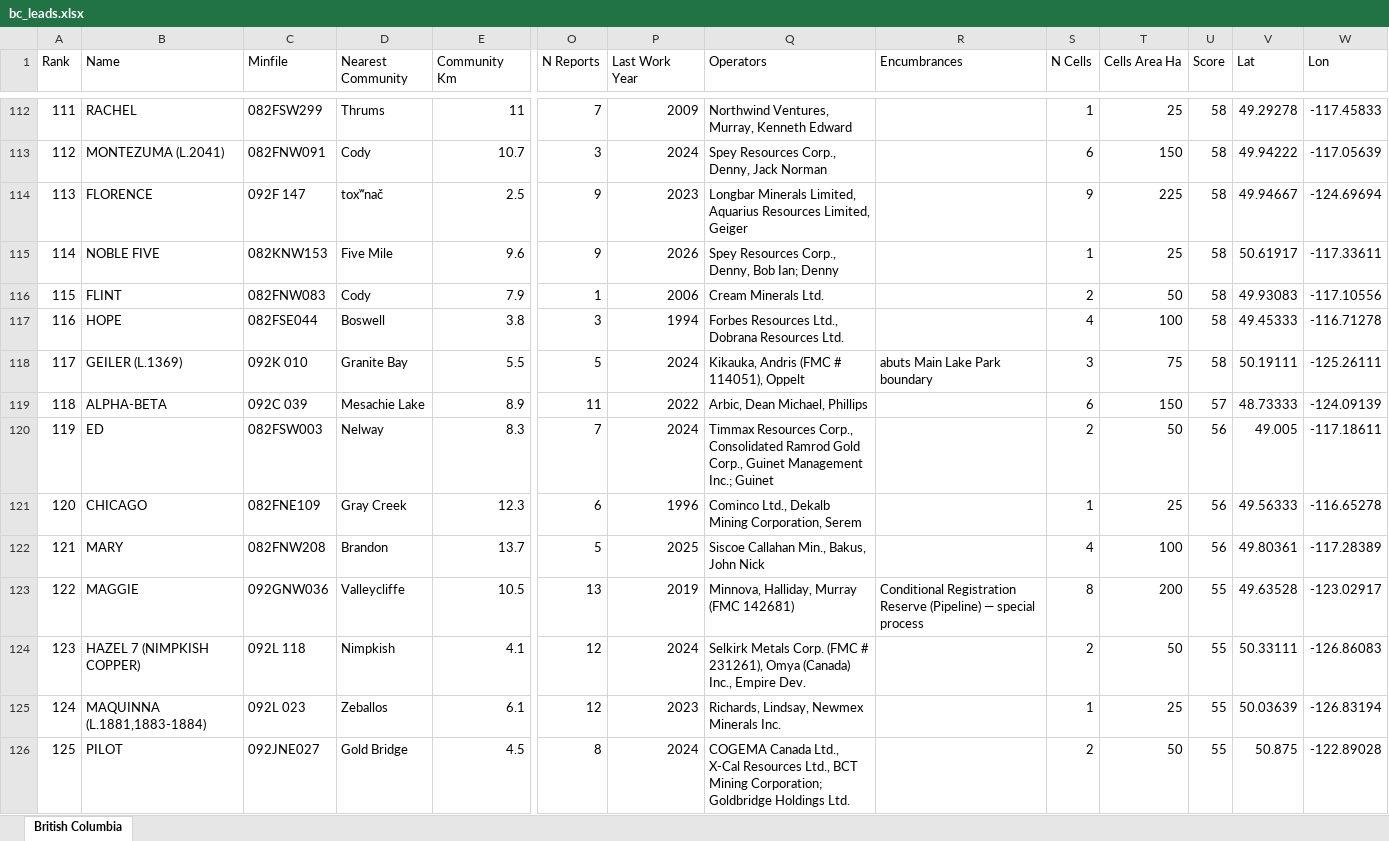
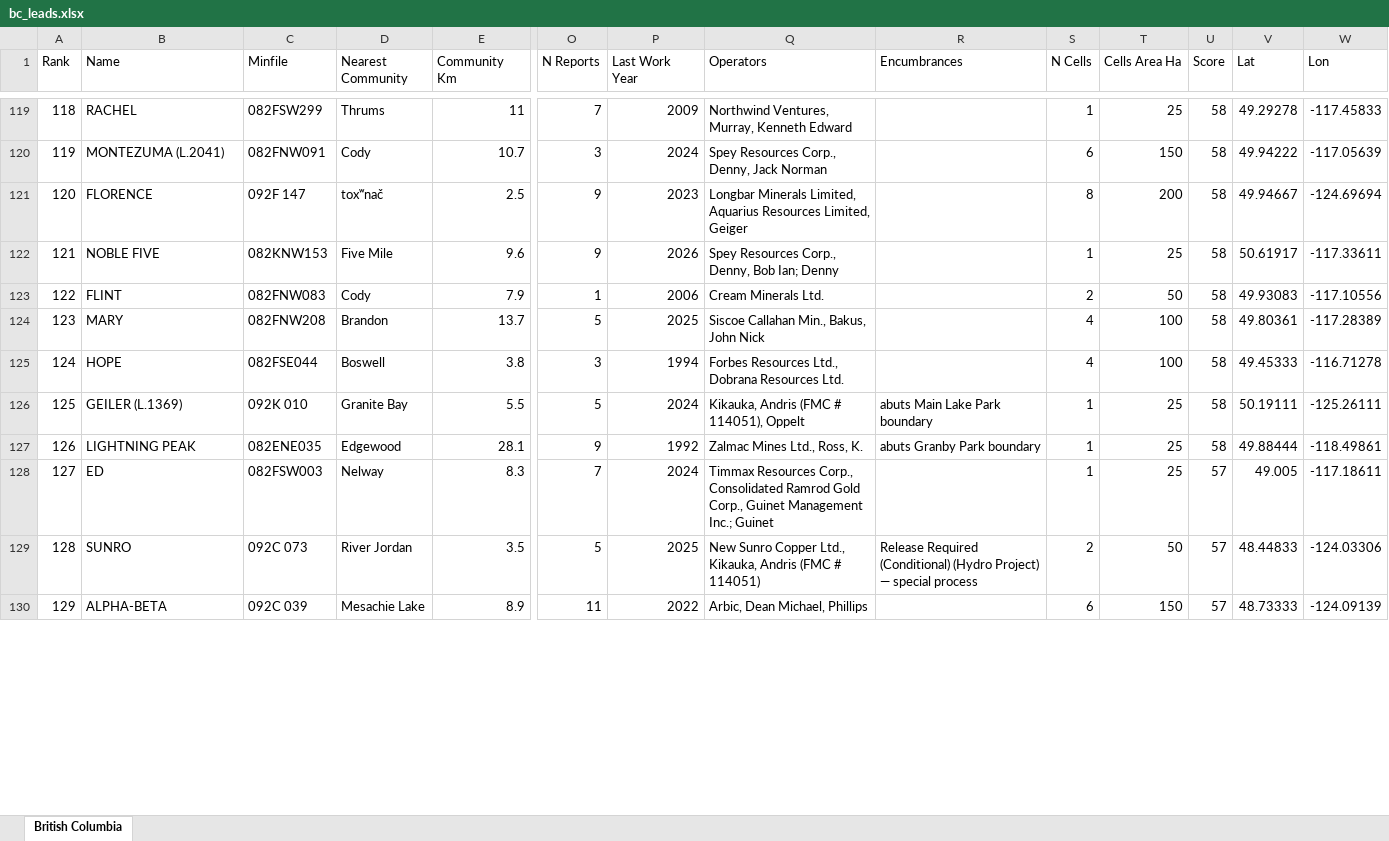
Before and after one commit to jaydeepdive/closeology, an Excel workbook: site/bc_leads.xlsx, sheet British Columbia, drawn as a sheet; only a part is shown, gaps mark what is left out; values as stored, in another font and other column widths than the file's, no borders; removed rows and columns are numbered as before the commit, all else as after; rows hold the shown columns only; the diff covers the shown part only; the diff names each change by its address in the sheet, - before the commit and + after, or states it on an @@ line.

```diff
--- a/site/bc_leads.xlsx (sheet British Columbia)
+++ b/site/bc_leads.xlsx (sheet British Columbia)
@@ column A (Rank) renumbered between rows 4 and 156 @@
-S121 (N Cells): 9
+S121 (N Cells): 8
-T121 (Cells Area Ha): 225
+T121 (Cells Area Ha): 200
+row 124: 123 | MARY | 082FNW208 | Brandon | 13.7 | 5 | 2025 | Siscoe Callahan Min., Bakus, John Nick |  | 4 | 100 | 58 | 49.80361 | -117.28389
-S126 (N Cells): 3
+S126 (N Cells): 1
-T126 (Cells Area Ha): 75
+T126 (Cells Area Ha): 25
+row 127: 126 | LIGHTNING PEAK | 082ENE035 | Edgewood | 28.1 | 9 | 1992 | Zalmac Mines Ltd., Ross, K. | abuts Granby Park boundary | 1 | 25 | 58 | 49.88444 | -118.49861
+row 128: 127 | ED | 082FSW003 | Nelway | 8.3 | 7 | 2024 | Timmax Resources Corp., Consolidated Ramrod Gold Corp., Guinet Management Inc.; Guinet |  | 1 | 25 | 57 | 49.005 | -117.18611
+row 129: 128 | SUNRO | 092C 073 | River Jordan | 3.5 | 5 | 2025 | New Sunro Copper Ltd., Kikauka, Andris (FMC # 114051) | Release Required (Conditional) (Hydro Project) — special process | 2 | 50 | 57 | 48.44833 | -124.03306
-row 120: 119 | ED | 082FSW003 | Nelway | 8.3 | 7 | 2024 | Timmax Resources Corp., Consolidated Ramrod Gold Corp., Guinet Management Inc.; Guinet |  | 2 | 50 | 56 | 49.005 | -117.18611
-row 121: 120 | CHICAGO | 082FNE109 | Gray Creek | 12.3 | 6 | 1996 | Cominco Ltd., Dekalb Mining Corporation, Serem |  | 1 | 25 | 56 | 49.56333 | -116.65278
-row 122: 121 | MARY | 082FNW208 | Brandon | 13.7 | 5 | 2025 | Siscoe Callahan Min., Bakus, John Nick |  | 4 | 100 | 56 | 49.80361 | -117.28389
-row 123: 122 | MAGGIE | 092GNW036 | Valleycliffe | 10.5 | 13 | 2019 | Minnova, Halliday, Murray (FMC 142681) | Conditional Registration Reserve (Pipeline) — special process | 8 | 200 | 55 | 49.63528 | -123.02917
-row 124: 123 | HAZEL 7 (NIMPKISH COPPER) | 092L 118 | Nimpkish | 4.1 | 12 | 2024 | Selkirk Metals Corp. (FMC # 231261), Omya (Canada) Inc., Empire Dev. |  | 2 | 50 | 55 | 50.33111 | -126.86083
-row 125: 124 | MAQUINNA (L.1881,1883-1884) | 092L 023 | Zeballos | 6.1 | 12 | 2023 | Richards, Lindsay, Newmex Minerals Inc. |  | 1 | 25 | 55 | 50.03639 | -126.83194
-row 126: 125 | PILOT | 092JNE027 | Gold Bridge | 4.5 | 8 | 2024 | COGEMA Canada Ltd., X-Cal Resources Ltd., BCT Mining Corporation; Goldbridge Holdings Ltd. |  | 2 | 50 | 55 | 50.875 | -122.89028
```
Also changed, not shown: 32 added rows, 26 removed rows, 2 moved rows and 64 edited cells elsewhere in this sheet, site/on_leads.xlsx, 5 other files.
